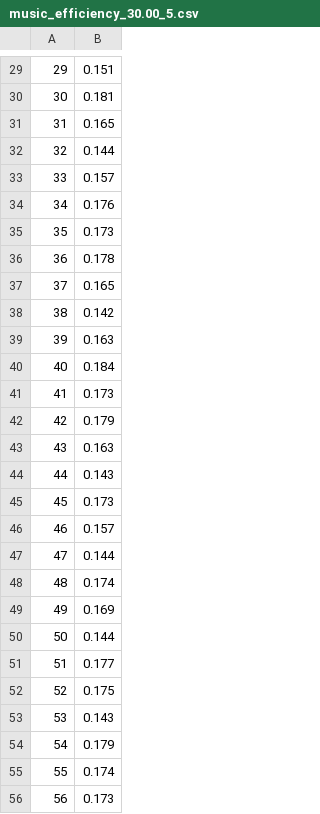
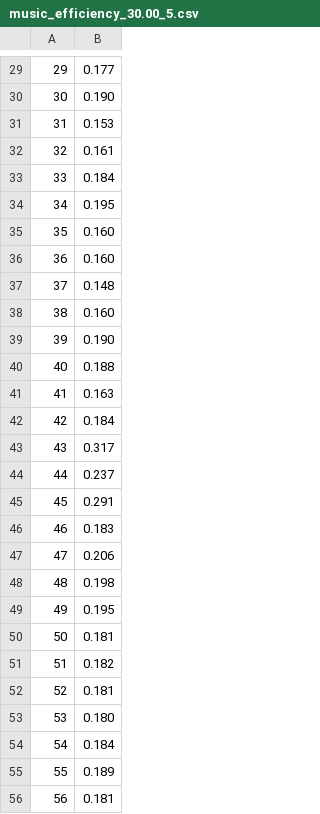
Before and after one commit to euga-bezuidenhout/ProjectE448, a CSV file: output/efficiency/music_efficiency_30.00_5.csv, drawn as a sheet; only a part is shown, gaps mark what is left out; the diff covers the shown part only.

```diff
--- a/output/efficiency/music_efficiency_30.00_5.csv
+++ b/output/efficiency/music_efficiency_30.00_5.csv
@@ -29,28 +29,28 @@
-29,0.151
-30,0.181
-31,0.165
-32,0.144
-33,0.157
-34,0.176
-35,0.173
-36,0.178
-37,0.165
-38,0.142
-39,0.163
-40,0.184
-41,0.173
-42,0.179
-43,0.163
-44,0.143
-45,0.173
-46,0.157
-47,0.144
-48,0.174
-49,0.169
-50,0.144
-51,0.177
-52,0.175
-53,0.143
-54,0.179
-55,0.174
-56,0.173
+29,0.177
+30,0.190
+31,0.153
+32,0.161
+33,0.184
+34,0.195
+35,0.160
+36,0.160
+37,0.148
+38,0.160
+39,0.190
+40,0.188
+41,0.163
+42,0.184
+43,0.317
+44,0.237
+45,0.291
+46,0.183
+47,0.206
+48,0.198
+49,0.195
+50,0.181
+51,0.182
+52,0.181
+53,0.180
+54,0.184
+55,0.189
+56,0.181
```
Also changed, not shown: 71 edited cells elsewhere in this file, 3 other files.
